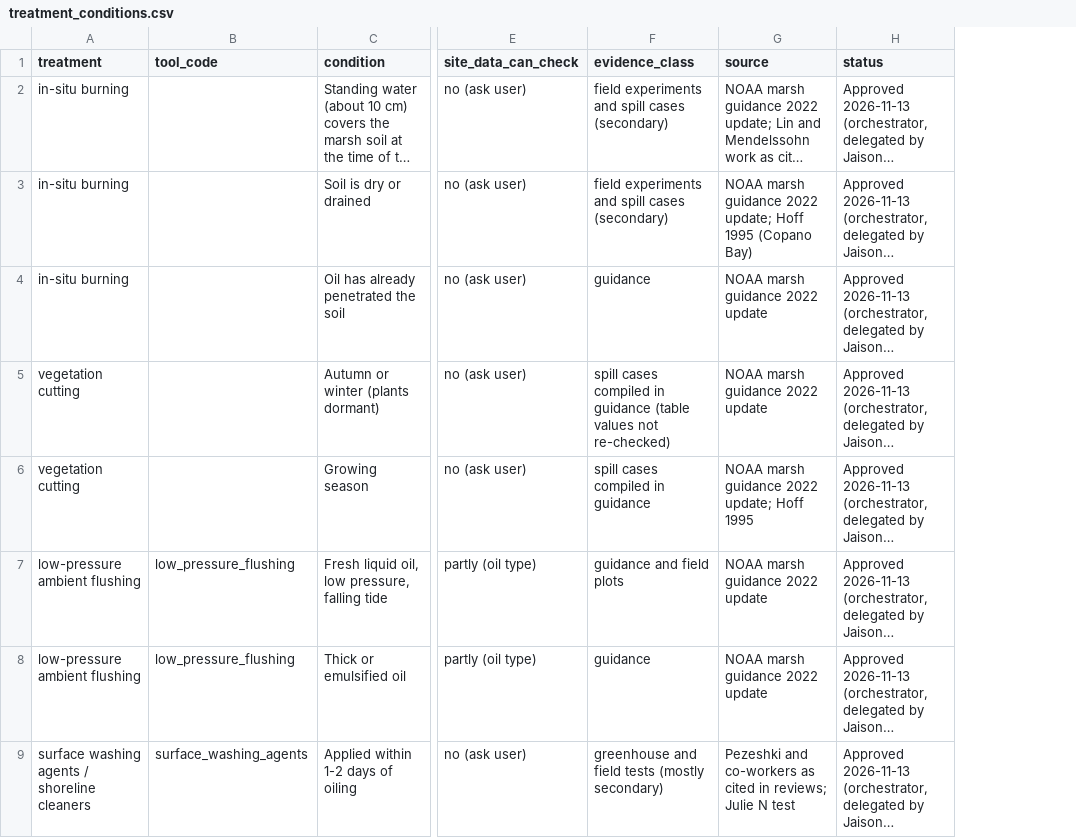
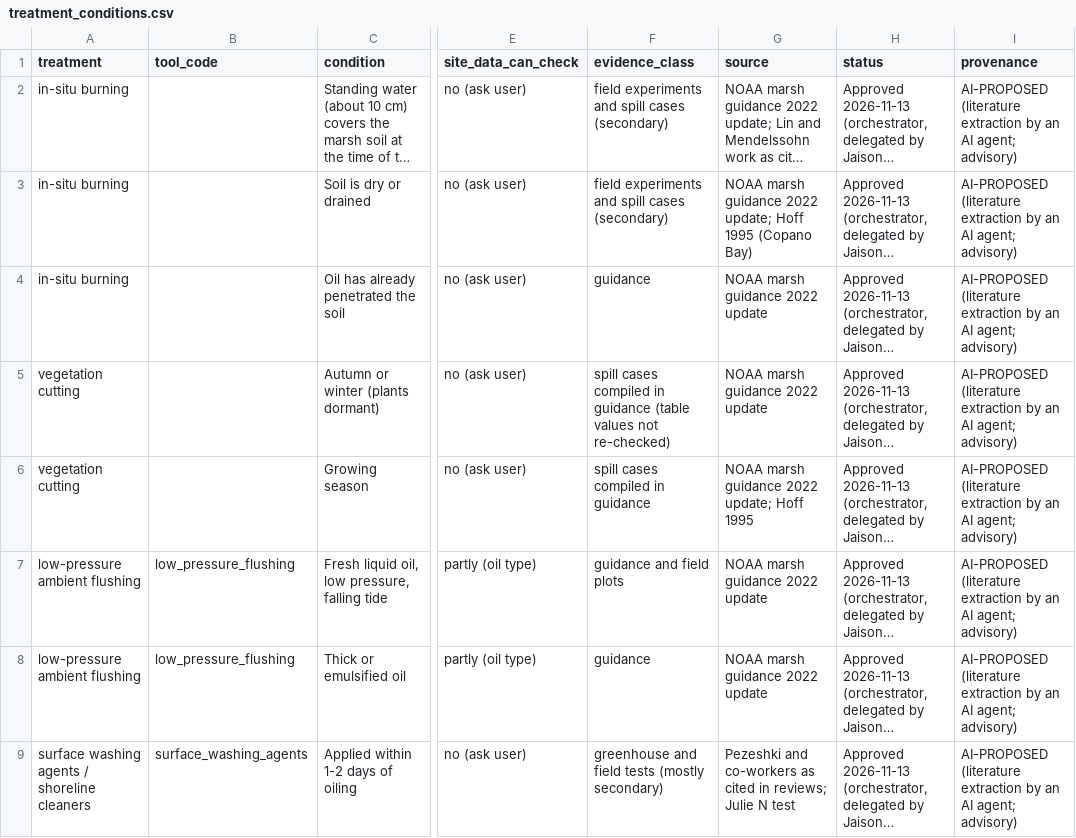
Before and after one commit to JaisonMave/Shoreline_remediation, a CSV file: data/knowledge/treatment_conditions.csv, drawn as a sheet; only a part is shown, gaps mark what is left out; long unchanged cells end in …; the diff names each change by its address in the sheet, - before the commit and + after, or states it on an @@ line.

```diff
--- a/data/knowledge/treatment_conditions.csv
+++ b/data/knowledge/treatment_conditions.csv
+column I (provenance), rows 2-9: all AI-PROPOSED (literature extraction by an AI agent; advisory)
```
Also changed, not shown: data/knowledge/elicited_priors.csv, data/knowledge/mangrove_screening.csv, 3 other files.
